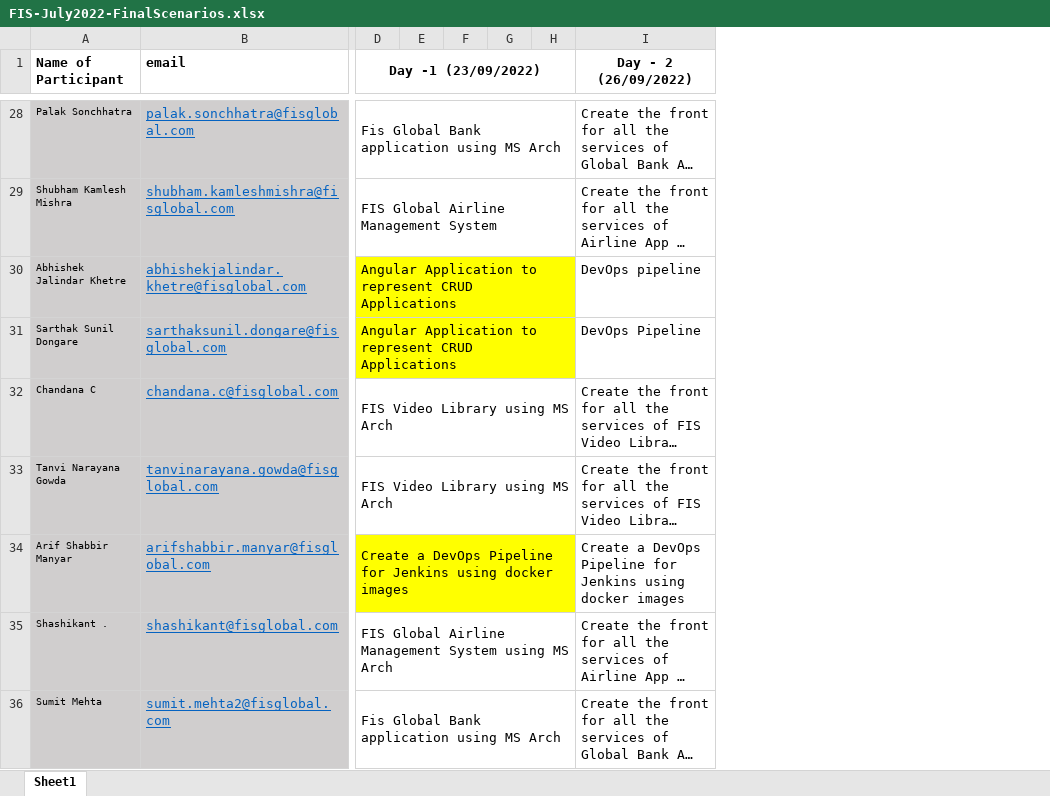
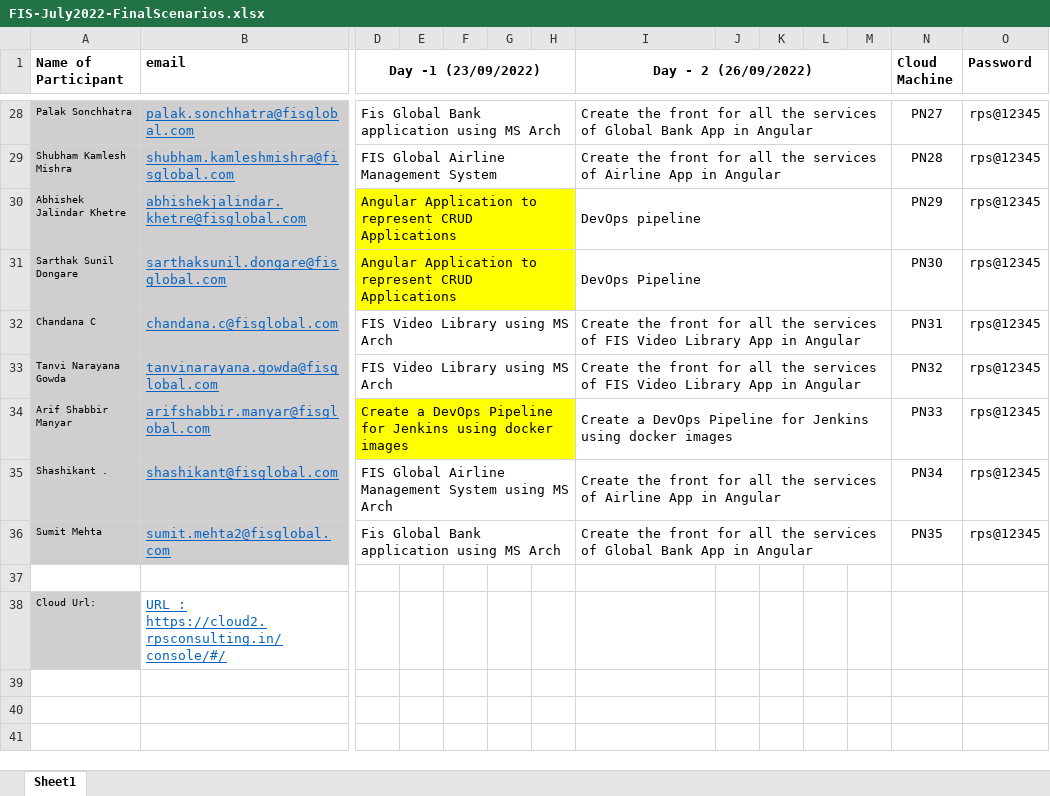
Before and after one commit to praveen-rps/fisglobal-July2022Batch, an Excel workbook: FIS-July2022-FinalScenarios.xlsx, sheet Sheet1, drawn as a sheet; only a part is shown, gaps mark what is left out; long unchanged cells end in …; values as stored, in another font and other column widths than the file's, no borders; rows hold the shown columns only; the diff covers the shown part only; the diff names each change by its address in the sheet, - before the commit and + after, or states it on an @@ line.

```diff
--- a/FIS-July2022-FinalScenarios.xlsx (sheet Sheet1)
+++ b/FIS-July2022-FinalScenarios.xlsx (sheet Sheet1)
+column J, empty
+column K, empty
+column L, empty
+column M, empty
+column N (Cloud Machine), rows 28-36: PN27 | PN28 | PN29 | PN30 | PN31 | PN32 | PN33 | PN34 | PN35
+column O (Password), rows 28-36: all rps@12345
+I1:M1 merged
+I28:M28 merged
+I29:M29 merged
+I30:M30 merged
+I31:M31 merged
+I32:M32 merged
+I33:M33 merged
+I34:M34 merged
+I35:M35 merged
+I36:M36 merged
+row 37: (empty)
+row 38: Cloud Url: | URL : https://cloud2.rpsconsulting.in/console/#/
```
Also changed, not shown: merged cells elsewhere in this sheet.
